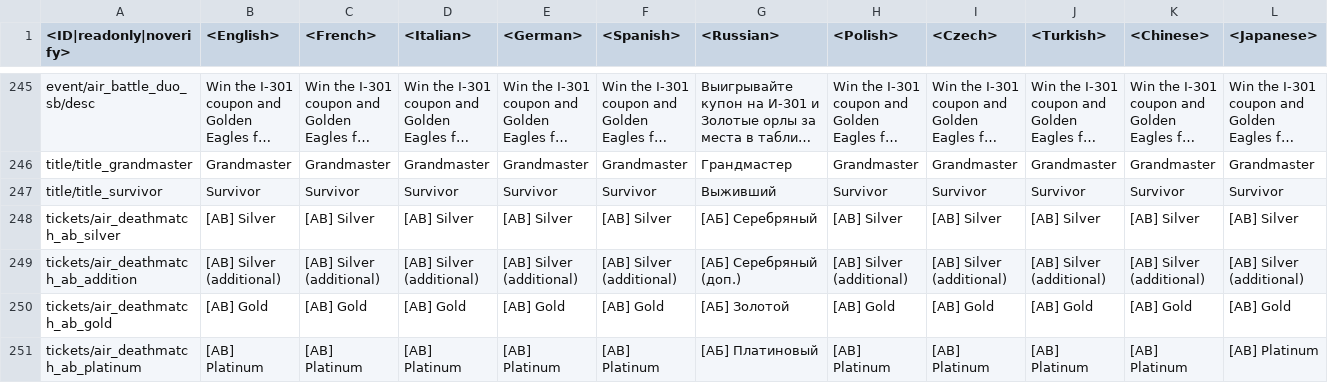
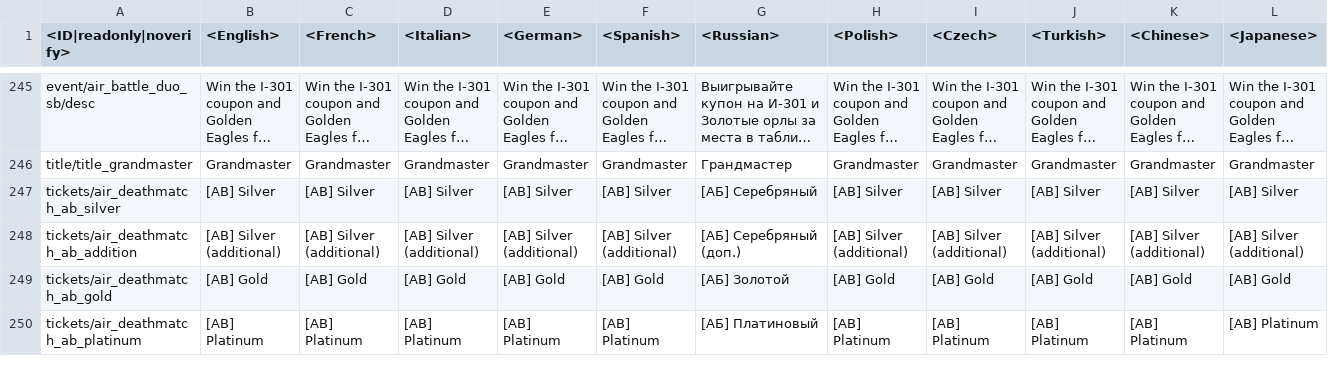
Before and after one commit to VitaliiAndreev/WarThunder_JsonFileChanges_DevClient, a CSV file: Files/regional.vromfs.bin_u/lang/tournaments.csv, drawn as a sheet; only a part is shown, gaps mark what is left out; long unchanged cells end in …; rows hold the shown columns only; the diff names each change by its address in the sheet, - before the commit and + after, or states it on an @@ line.

```diff
--- a/Files/regional.vromfs.bin_u/lang/tournaments.csv
+++ b/Files/regional.vromfs.bin_u/lang/tournaments.csv
-row 247: title/title_survivor | Survivor | Survivor | Survivor | Survivor | Survivor | Выживший | Survivor | Survivor | Survivor | Survivor | Survivor
```
Also changed, not shown: Files/regional.vromfs.bin_u/lang/regional_skins.csv, Files/regional.vromfs.bin_u/lang/regional_titles.csv, 54 other files.
